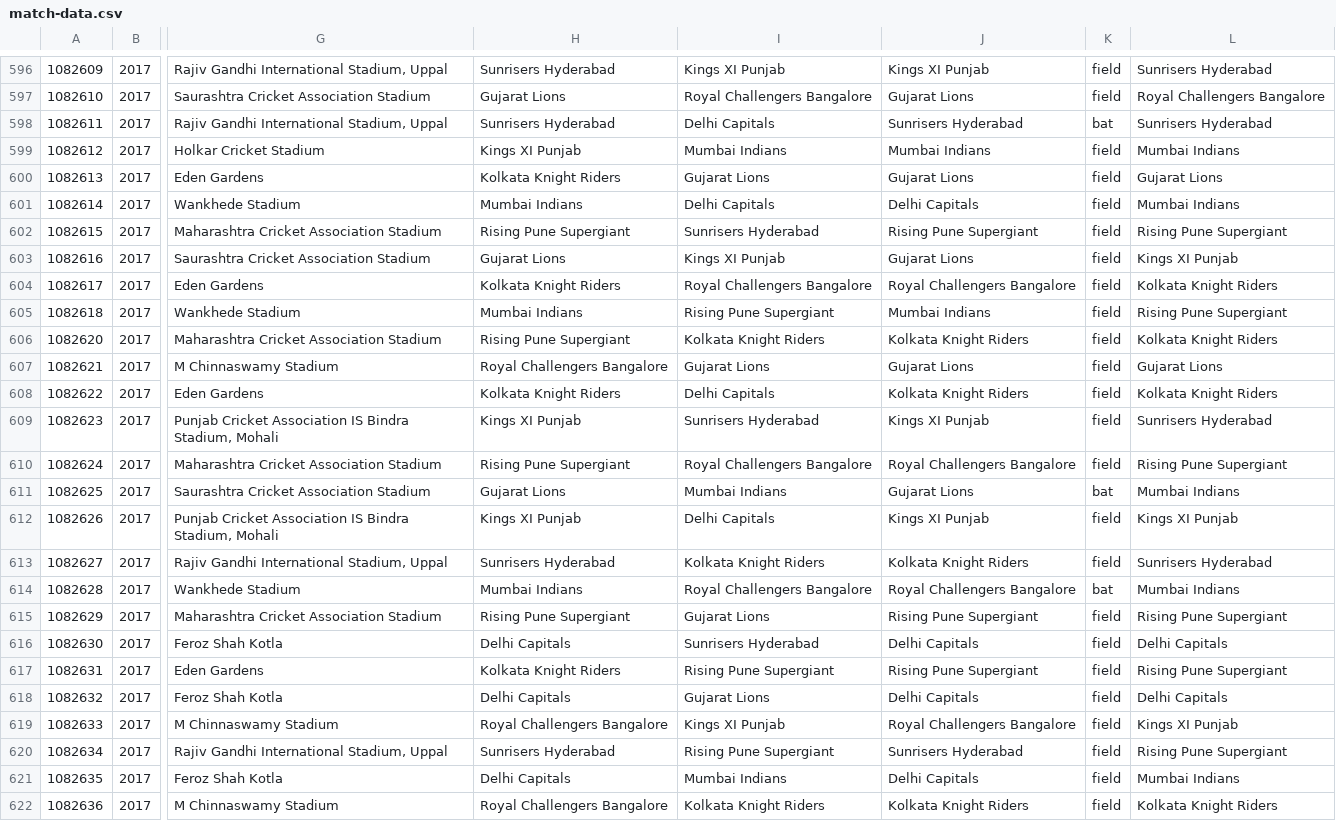
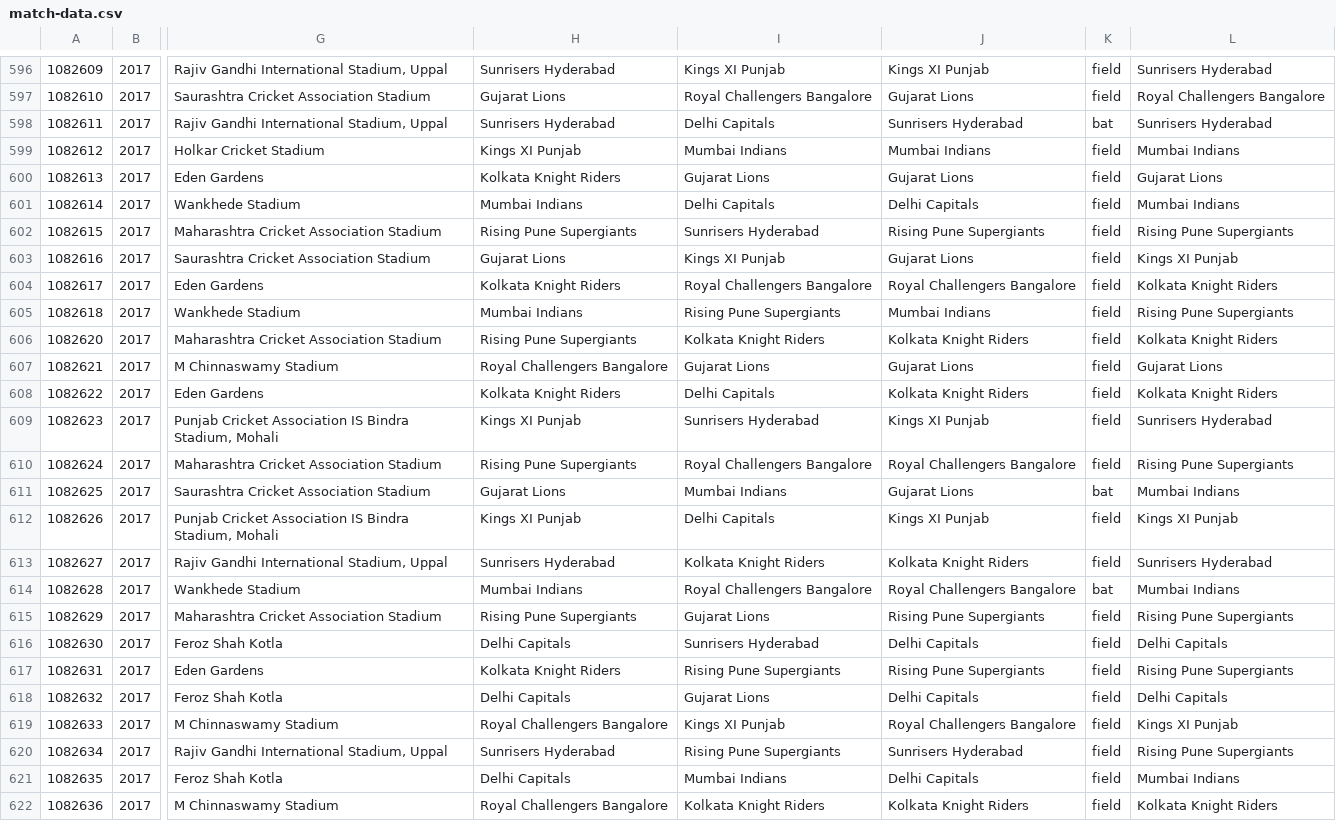
Before and after one commit to nazar-art/ipl-dashboard, a CSV file: src/main/resources/match-data.csv, drawn as a sheet; only a part is shown, gaps mark what is left out; the diff covers the shown part only; the diff names each change by its address in the sheet, - before the commit and + after, or states it on an @@ line.

Commit message:
use mapstruct + update dataset

```diff
--- a/src/main/resources/match-data.csv
+++ b/src/main/resources/match-data.csv
-H602: Rising Pune Supergiant
+H602: Rising Pune Supergiants
-J602: Rising Pune Supergiant
+J602: Rising Pune Supergiants
-L602: Rising Pune Supergiant
+L602: Rising Pune Supergiants
-I605: Rising Pune Supergiant
+I605: Rising Pune Supergiants
-L605: Rising Pune Supergiant
+L605: Rising Pune Supergiants
-H606: Rising Pune Supergiant
+H606: Rising Pune Supergiants
-H610: Rising Pune Supergiant
+H610: Rising Pune Supergiants
-L610: Rising Pune Supergiant
+L610: Rising Pune Supergiants
-H615: Rising Pune Supergiant
+H615: Rising Pune Supergiants
-J615: Rising Pune Supergiant
+J615: Rising Pune Supergiants
-L615: Rising Pune Supergiant
+L615: Rising Pune Supergiants
-I617: Rising Pune Supergiant
+I617: Rising Pune Supergiants
-J617: Rising Pune Supergiant
+J617: Rising Pune Supergiants
-L617: Rising Pune Supergiant
+L617: Rising Pune Supergiants
-I620: Rising Pune Supergiant
+I620: Rising Pune Supergiants
-L620: Rising Pune Supergiant
+L620: Rising Pune Supergiants
```
Also changed, not shown: 16 edited cells elsewhere in this file, 7 other files.
